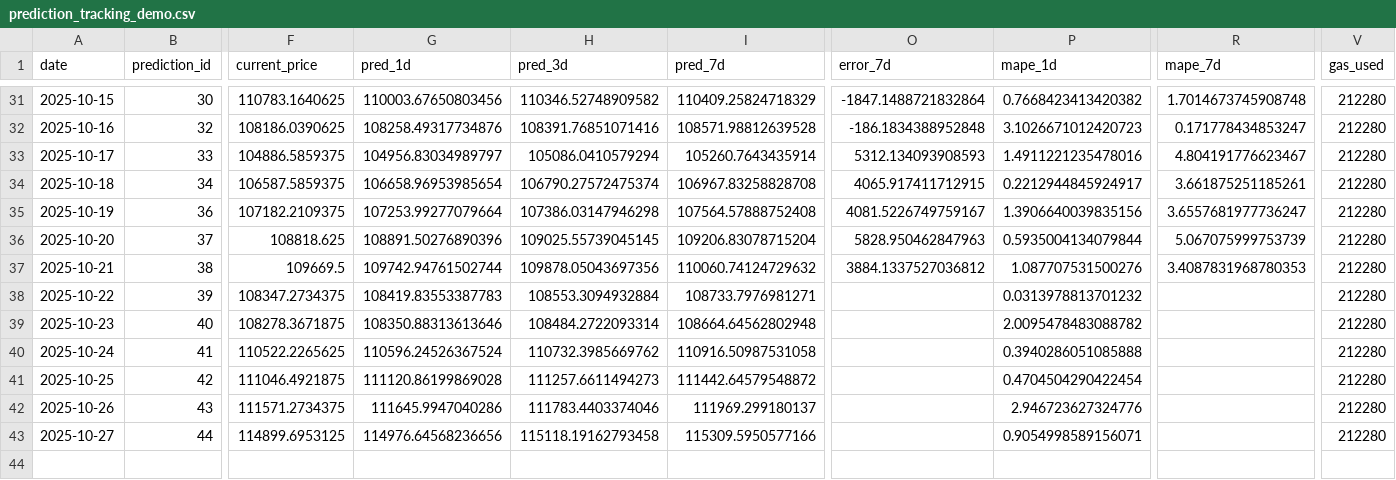
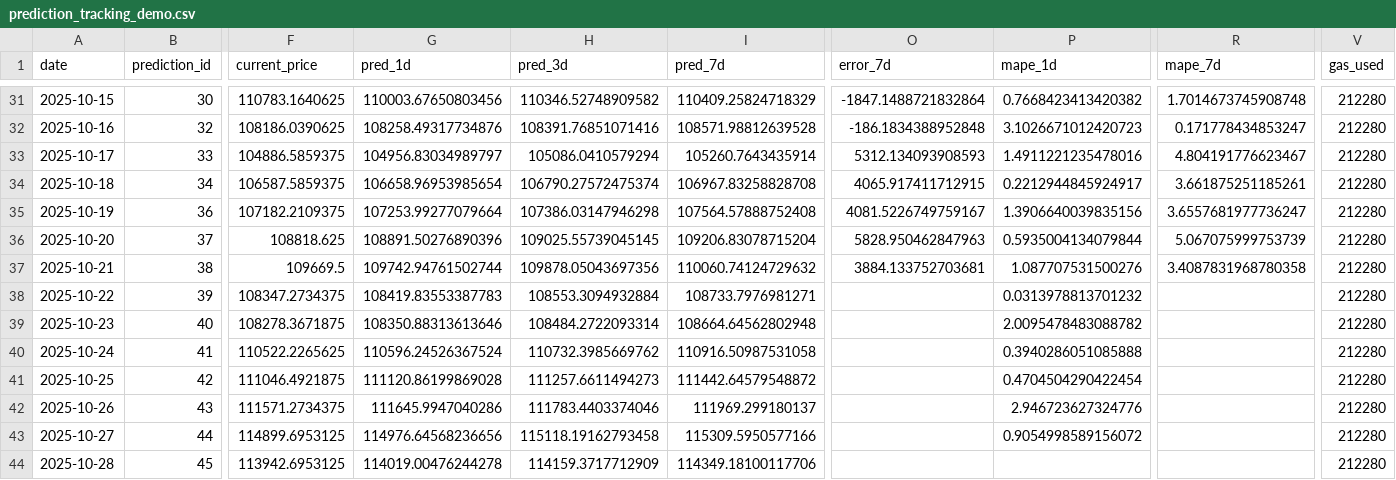
Before and after one commit to ying-jeanne/capstone_msba, a CSV file: data/blockchain/prediction_tracking_demo.csv, drawn as a sheet; only a part is shown, gaps mark what is left out; rows hold the shown columns only; the diff names each change by its address in the sheet, - before the commit and + after, or states it on an @@ line.

```diff
--- a/data/blockchain/prediction_tracking_demo.csv
+++ b/data/blockchain/prediction_tracking_demo.csv
-O37 (error_7d): 3884.1337527036812
+O37 (error_7d): 3884.133752703681
-R37 (mape_7d): 3.4087831968780353
+R37 (mape_7d): 3.4087831968780358
-P43 (mape_1d): 0.9054998589156071
+P43 (mape_1d): 0.9054998589156072
+row 44: 2025-10-28 | 45 | 113942.6953125 | 114019.00476244278 | 114159.3717712909 | 114349.18100117706 |  |  |  | 212280
```
Also changed, not shown: data/blockchain/prediction_tracking.csv, data/predictions/daily_predictions.csv.
